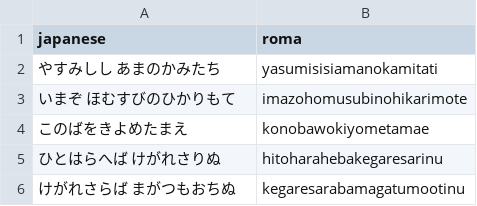
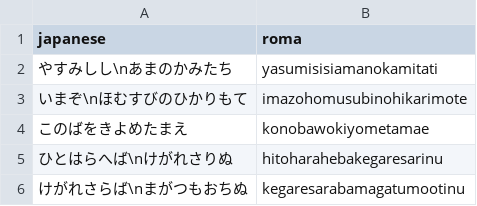
Before and after one commit to epen3420/IsogiYama, a CSV file: Assets/Datas/Typing_Datas/part2.csv, drawn as a sheet.

```diff
--- a/Assets/Datas/Typing_Datas/part2.csv
+++ b/Assets/Datas/Typing_Datas/part2.csv
@@ -1,6 +1,6 @@
 japanese,roma
-やすみしし あまのかみたち,yasumisisiamanokamitati
-いまぞ ほむすびのひかりもて,imazohomusubinohikarimote
+やすみしし\nあまのかみたち,yasumisisiamanokamitati
+いまぞ\nほむすびのひかりもて,imazohomusubinohikarimote
 このばをきよめたまえ,konobawokiyometamae
-ひとはらへば けがれさりぬ,hitoharahebakegaresarinu
-けがれさらば まがつもおちぬ,kegaresarabamagatumootinu
+ひとはらへば\nけがれさりぬ,hitoharahebakegaresarinu
+けがれさらば\nまがつもおちぬ,kegaresarabamagatumootinu
```
Also changed, not shown: Assets/Datas/Typing_Datas/part1.csv, Assets/Datas/Typing_Datas/part3.csv, 2 other files.
